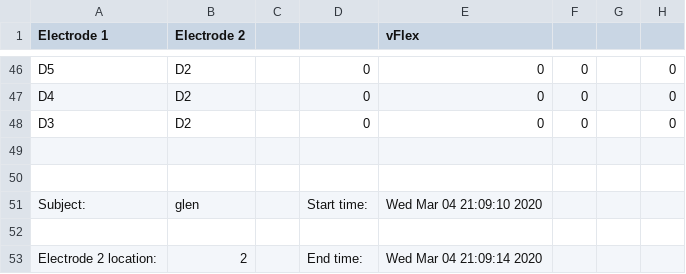
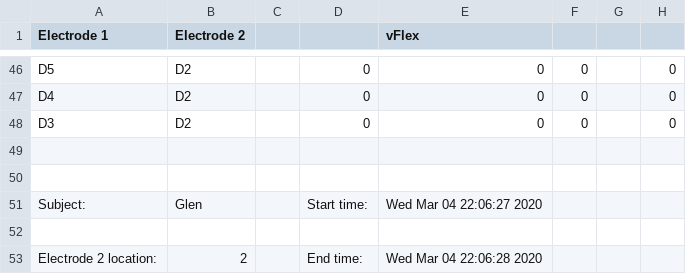
Before and after one commit to glenbenatiro/FESAutomation, a CSV file: results/Glen_2_CSV.csv, drawn as a sheet; only a part is shown, gaps mark what is left out; the diff names each change by its address in the sheet, - before the commit and + after, or states it on an @@ line.

```diff
--- a/results/Glen_2_CSV.csv
+++ b/results/Glen_2_CSV.csv
-B51 (Electrode 2): glen
+B51 (Electrode 2): Glen
-E51 (vFlex): Wed Mar 04 21:09:10 2020
+E51 (vFlex): Wed Mar 04 22:06:27 2020
-E53 (vFlex): Wed Mar 04 21:09:14 2020
+E53 (vFlex): Wed Mar 04 22:06:28 2020
```
Also changed, not shown: 4 other files.
